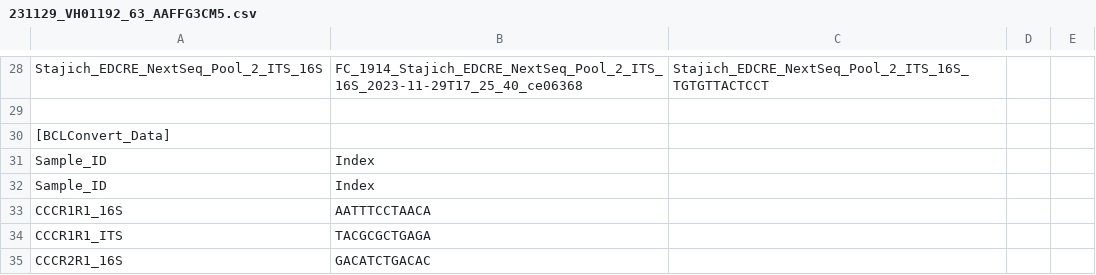
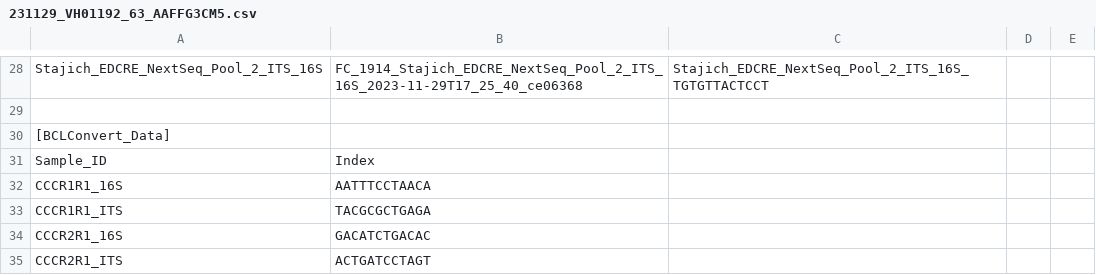
Before and after one commit to Citrus-HLB-Micro/Amplicon_PreProcess, a CSV file: ECDRE/231129_VH01192_63_AAFFG3CM5.csv, drawn as a sheet; only a part is shown, gaps mark what is left out; the shorter side is filled out with more unchanged rows.

Commit message:
accidental extra Index line

```diff
--- a/ECDRE/231129_VH01192_63_AAFFG3CM5.csv
+++ b/ECDRE/231129_VH01192_63_AAFFG3CM5.csv
@@ -31,3 +31,2 @@ Stajich_EDCRE_NextSeq_Pool_2_ITS_16S,FC_1914_Stajich_EDCRE_NextSeq_Pool_2_ITS_16
 Sample_ID,Index
-Sample_ID,Index
 CCCR1R1_16S,AATTTCCTAACA
```
